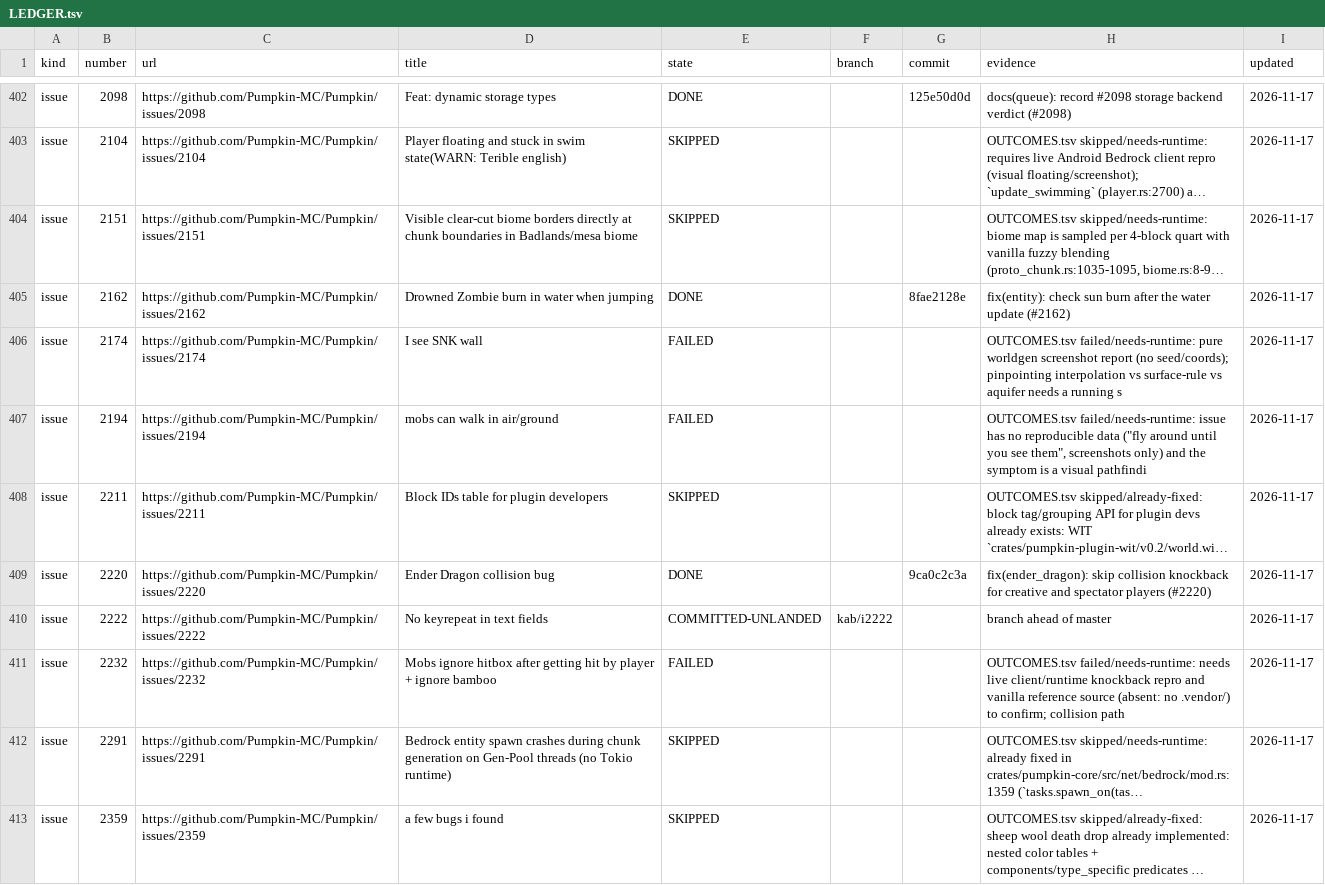
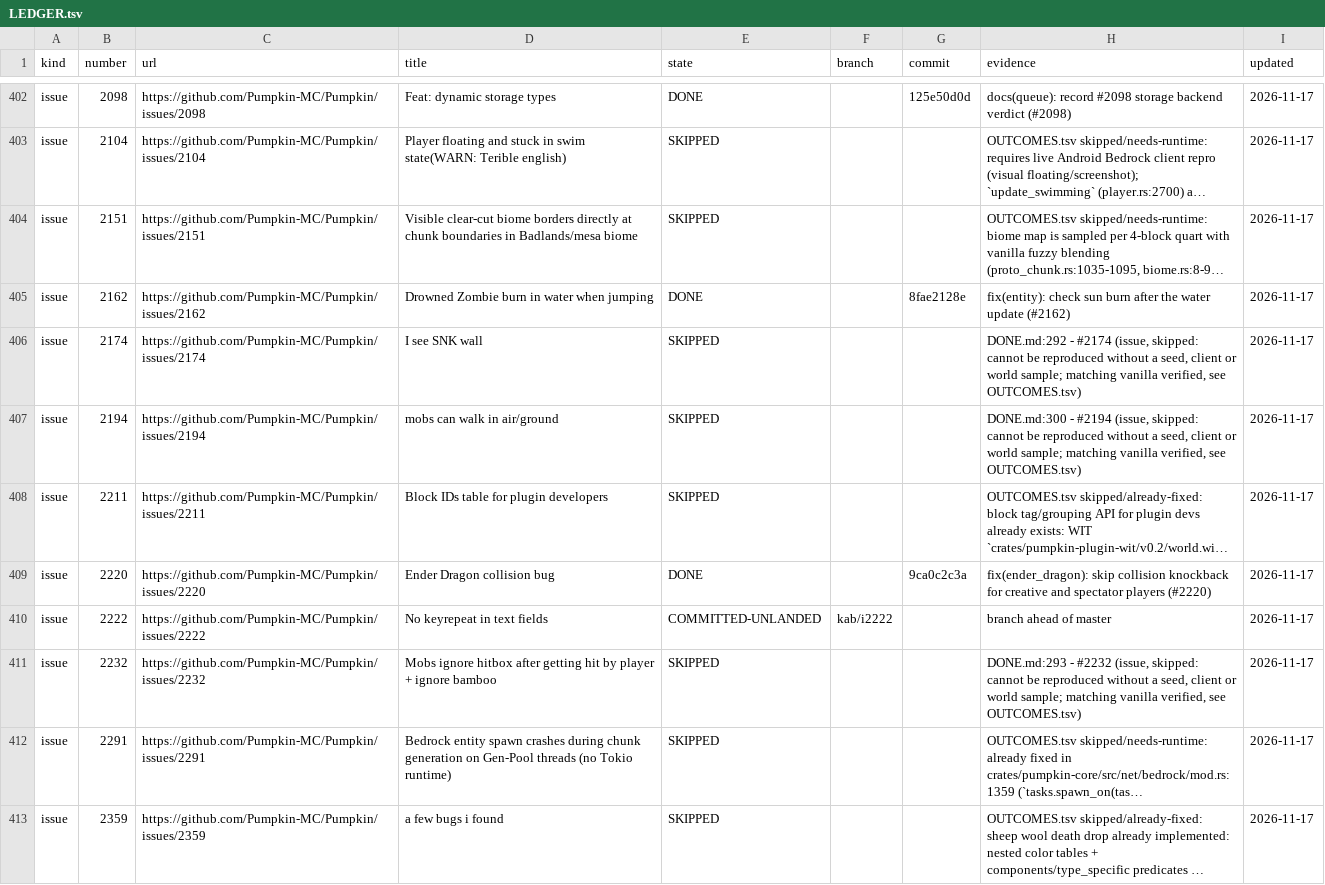
Before and after one commit to ArkFlame/Kabocha, a TSV file: docs/LEDGER.tsv, drawn as a sheet; only a part is shown, gaps mark what is left out; long unchanged cells end in …; the diff covers the shown part only; the diff names each change by its address in the sheet, - before the commit and + after, or states it on an @@ line.

```diff
--- a/docs/LEDGER.tsv
+++ b/docs/LEDGER.tsv
-E406:E407 (state): FAILED
+E406:E407 (state): SKIPPED
-H406 (evidence): OUTCOMES.tsv failed/needs-runtime: pure worldgen screenshot report (no seed/coords); pinpointing interpolation vs surface-rule vs aquifer needs a running s
+H406 (evidence): DONE.md:292 - #2174 (issue, skipped: cannot be reproduced without a seed, client or world sample; matching vanilla verified, see OUTCOMES.tsv)
-H407 (evidence): OUTCOMES.tsv failed/needs-runtime: issue has no reproducible data ("fly around until you see them", screenshots only) and the symptom is a visual pathfindi
+H407 (evidence): DONE.md:300 - #2194 (issue, skipped: cannot be reproduced without a seed, client or world sample; matching vanilla verified, see OUTCOMES.tsv)
-E411 (state): FAILED
+E411 (state): SKIPPED
-H411 (evidence): OUTCOMES.tsv failed/needs-runtime: needs live client/runtime knockback repro and vanilla reference source (absent: no .vendor/) to confirm; collision path
+H411 (evidence): DONE.md:293 - #2232 (issue, skipped: cannot be reproduced without a seed, client or world sample; matching vanilla verified, see OUTCOMES.tsv)
```
Also changed, not shown: 60 edited cells elsewhere in this file, 2 other files.
